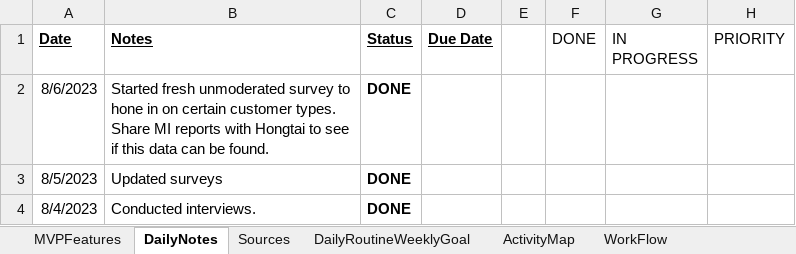
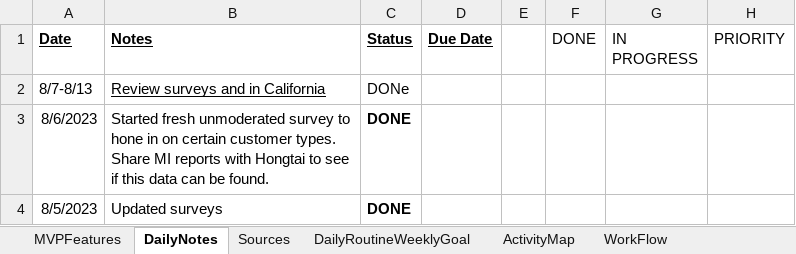
Before and after one commit to Protagonist888/LearnH2, an Excel workbook: Daily Project Journal.xlsx, sheet DailyNotes, drawn as a sheet; only a part is shown; the shorter side is filled out with more unchanged rows; values as stored, in another font and other column widths than the file's, no borders; conditional formats not drawn; the diff names each change by its address in the sheet, - before the commit and + after, or states it on an @@ line.

```diff
--- a/Daily Project Journal.xlsx (sheet DailyNotes)
+++ b/Daily Project Journal.xlsx (sheet DailyNotes)
+row 2: 8/7-8/13 | Review surveys and in California | DONe
```
Also changed, not shown: 1 other file.
